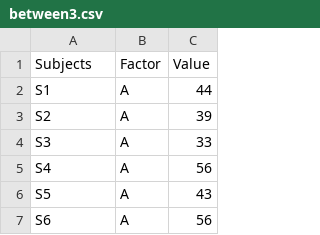
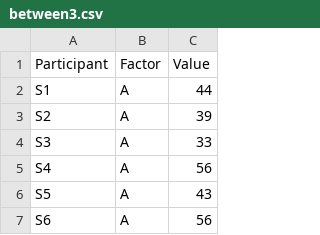
Before and after one commit to lunar-origin/programs, a CSV file: between3.csv, drawn as a sheet; only a part is shown.

```diff
--- a/between3.csv
+++ b/between3.csv
@@ -1,2 +1,2 @@
-Subjects,Factor,Value
+Participant,Factor,Value
 S1,A,44
```
Also changed, not shown: between4.csv, within3_long.csv, 3 other files.
